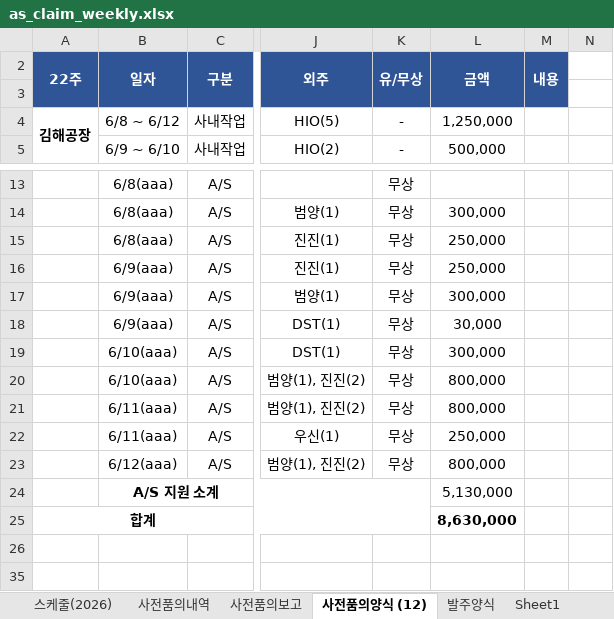
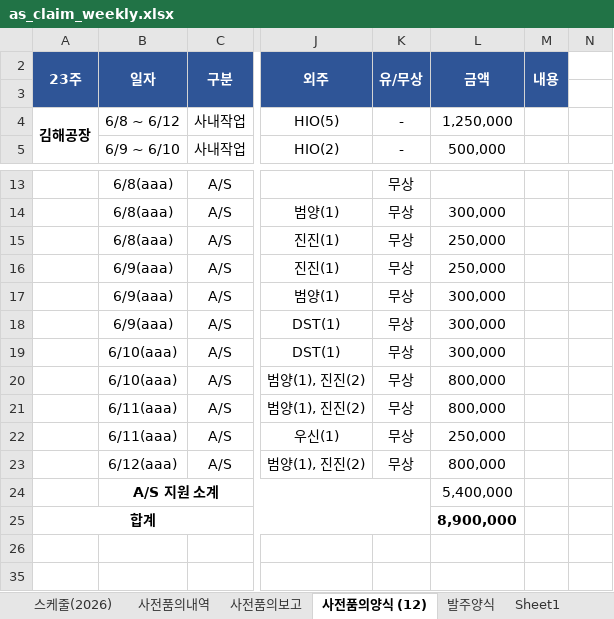
Before and after one commit to andaiga-create/weekly-schedule, an Excel workbook: as_claim_weekly.xlsx, sheet 사전품의양식 (12), drawn as a sheet; only a part is shown, gaps mark what is left out; values as stored, in another font and other column widths than the file's, no borders; the diff names each change by its address in the sheet, - before the commit and + after, or states it on an @@ line.

```diff
--- a/as_claim_weekly.xlsx (sheet 사전품의양식 (12))
+++ b/as_claim_weekly.xlsx (sheet 사전품의양식 (12))
-A2: 22주
+A2: 23주
-L18: 30,000
+L18: 300,000
-L24: 5,130,000
+L24: 5,400,000
-L25: 8,630,000
+L25: 8,900,000
```
Also changed, not shown: sheet 사전품의보고.
